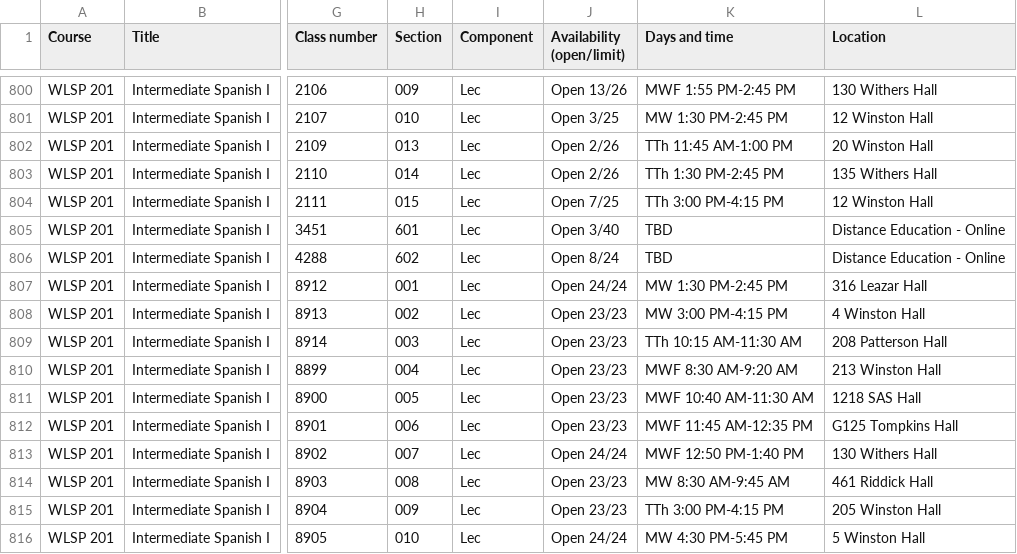
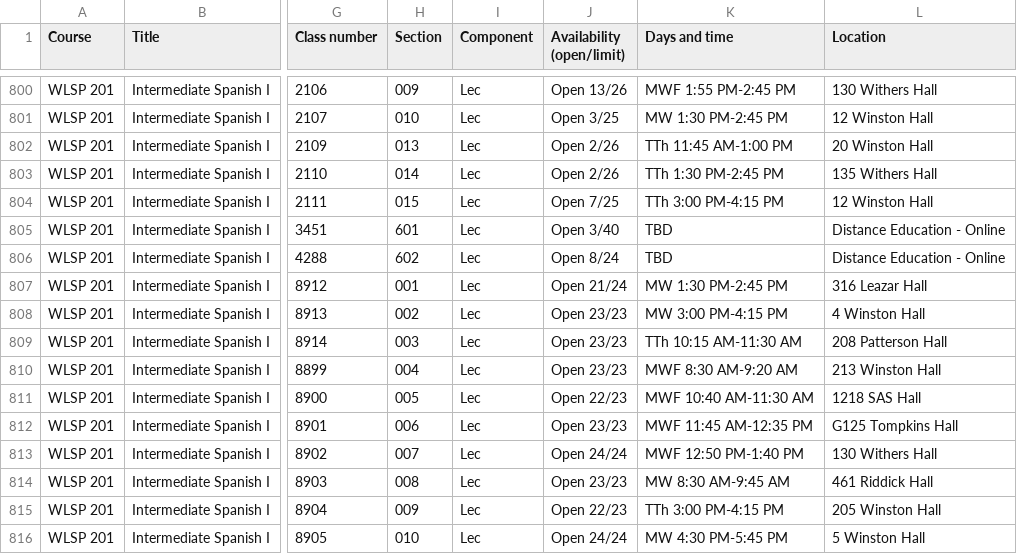
Before and after one commit to atb1982/design-studies-electives, a CSV file: data/electives.csv, drawn as a sheet; only a part is shown, gaps mark what is left out; the diff covers the shown part only; the diff names each change by its address in the sheet, - before the commit and + after, or states it on an @@ line.

```diff
--- a/data/electives.csv
+++ b/data/electives.csv
-J807 (Availability (open/limit)): Open 24/24
+J807 (Availability (open/limit)): Open 21/24
-J811 (Availability (open/limit)): Open 23/23
+J811 (Availability (open/limit)): Open 22/23
-J815 (Availability (open/limit)): Open 23/23
+J815 (Availability (open/limit)): Open 22/23
```
Also changed, not shown: 1 added row, 1 removed row and 120 edited cells elsewhere in this file, 3 other files.
